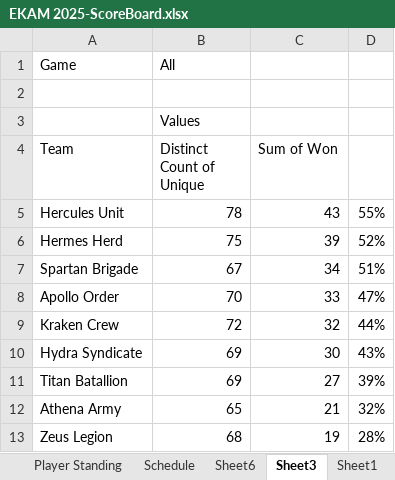
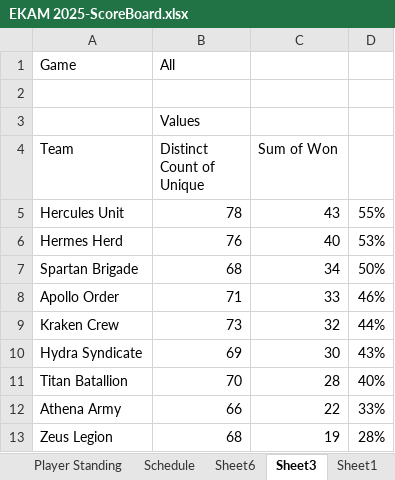
Before and after one commit to Nabeela33/ekam-dashboard, an Excel workbook: EKAM 2025-ScoreBoard.xlsx, sheet Sheet3, drawn as a sheet; values as stored, in another font and other column widths than the file's, no borders; the diff names each change by its address in the sheet, - before the commit and + after, or states it on an @@ line.

```diff
--- a/EKAM 2025-ScoreBoard.xlsx (sheet Sheet3)
+++ b/EKAM 2025-ScoreBoard.xlsx (sheet Sheet3)
-B6 (Distinct Count of Unique): 75
+B6 (Distinct Count of Unique): 76
-C6 (Sum of Won): 39
+C6 (Sum of Won): 40
-D6: 52%
+D6: 53%
-B7 (Distinct Count of Unique): 67
+B7 (Distinct Count of Unique): 68
-D7: 51%
+D7: 50%
-B8 (Distinct Count of Unique): 70
+B8 (Distinct Count of Unique): 71
-D8: 47%
+D8: 46%
-B9 (Distinct Count of Unique): 72
+B9 (Distinct Count of Unique): 73
-B11 (Distinct Count of Unique): 69
+B11 (Distinct Count of Unique): 70
-C11 (Sum of Won): 27
+C11 (Sum of Won): 28
-D11: 39%
+D11: 40%
-B12 (Distinct Count of Unique): 65
+B12 (Distinct Count of Unique): 66
-C12 (Sum of Won): 21
+C12 (Sum of Won): 22
-D12: 32%
+D12: 33%
```
Also changed, not shown: sheet Schedule, sheet Player Standing, sheet Sheet1, sheet Team Standing, sheet Sheet6, formulas that keep their value, hidden cells.
